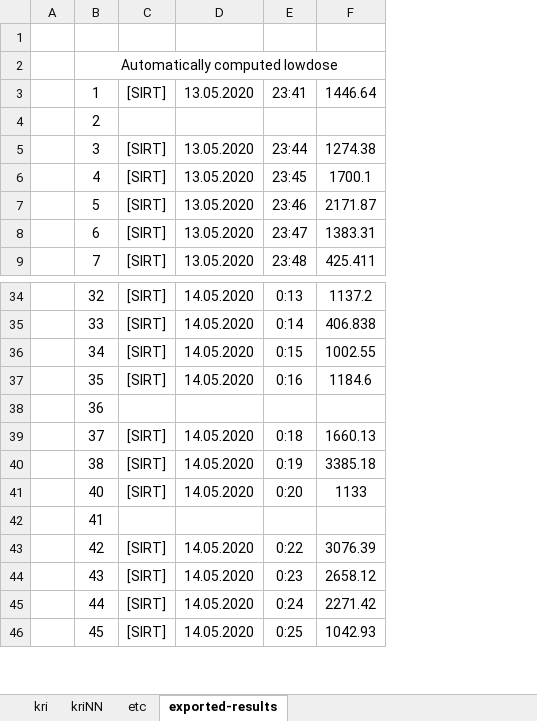
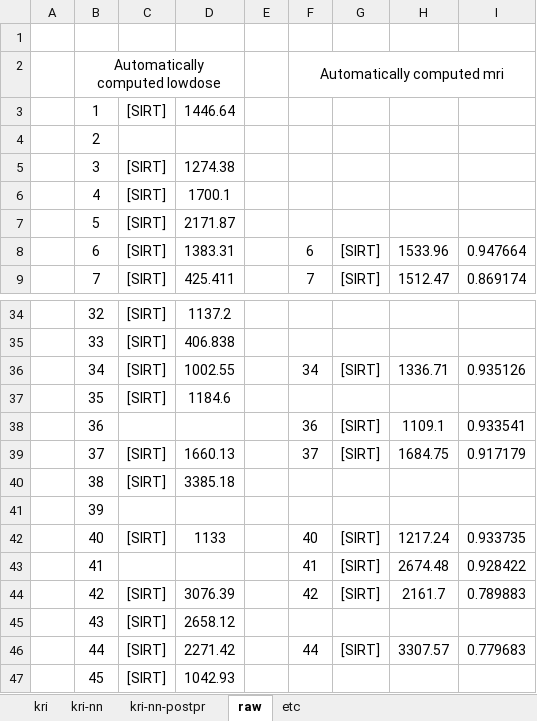
Before and after one commit to jmguerra444/liver-registration, an Excel workbook: kri-evaluation/KRI Liver Segmentation Evaluation v1.xlsx, sheet raw, drawn as a sheet; only a part is shown, gaps mark what is left out; values as stored, in another font and other column widths than the file's, no borders; removed rows and columns are numbered as before the commit, all else as after; the diff names each change by its address in the sheet, - before the commit and + after, or states it on an @@ line.

Commit message:
Update kri evaluation sheet

```diff
--- a/kri-evaluation/KRI Liver Segmentation Evaluation v1.xlsx (sheet raw)
+++ b/kri-evaluation/KRI Liver Segmentation Evaluation v1.xlsx (sheet raw)
-sheet tab: kriNN
+sheet tab: kri-nn
-sheet tab: exported-results
+sheet tab: raw
+sheet tab: kri-nn-postpr
@@ sheet tab order changed: kri | kri-nn | kri-nn-postpr | raw | etc @@
-column D, rows 3-9: 13.05.2020 |  | 13.05.2020 | 13.05.2020 | 13.05.2020 | 13.05.2020 | 13.05.2020; rows 34-46: 14.05.2020 | 14.05.2020 | 14.05.2020 | 14.05.2020 |  | 14.05.2020 | 14.05.2020 | 14.05.2020 |  | 14.05.2020 | 14.05.2020 | 14.05.2020 | 14.05.2020
-column E, rows 3-9: 23:41 |  | 23:44 | 23:45 | 23:46 | 23:47 | 23:48; rows 34-46: 0:13 | 0:14 | 0:15 | 0:16 |  | 0:18 | 0:19 | 0:20 |  | 0:22 | 0:23 | 0:24 | 0:25
+column E, empty
+column F, rows 2-9: Automatically computed mri |  |  |  |  |  | 6 | 7; rows 36-39: 34 |  | 36 | 37; rows 42-46: 40 | 41 | 42 |  | 44
+column G, rows 8-9: [SIRT] | [SIRT]; rows 36-39: [SIRT] |  | [SIRT] | [SIRT]; rows 42-46: [SIRT] | [SIRT] | [SIRT] |  | [SIRT]
+column H, rows 8-9: 1533.96 | 1512.47; rows 36-39: 1336.71 |  | 1109.1 | 1684.75; rows 42-46: 1217.24 | 2674.48 | 2161.7 |  | 3307.57
+column I, rows 8-9: 0.947664 | 0.869174; rows 36-39: 0.935126 |  | 0.933541 | 0.917179; rows 42-46: 0.933735 | 0.928422 | 0.789883 |  | 0.779683
+row 41:  | 39
```
Also changed, not shown: sheet kri-nn.
